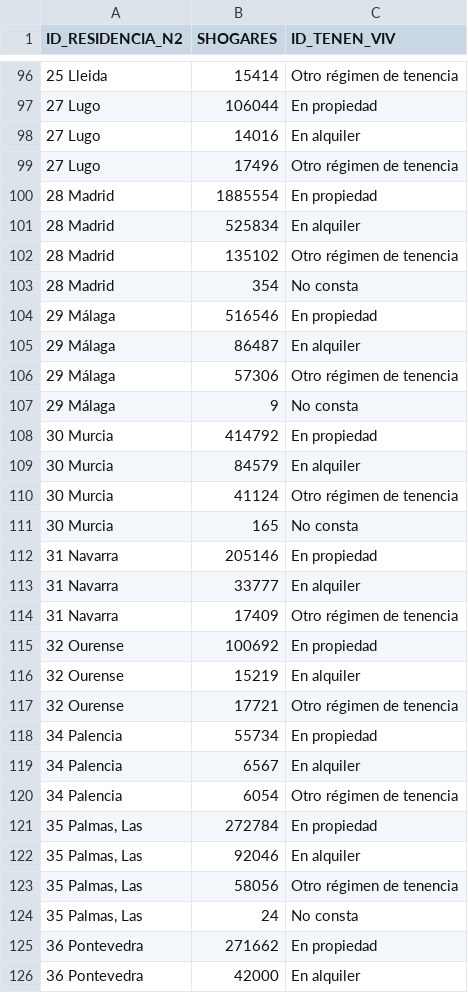
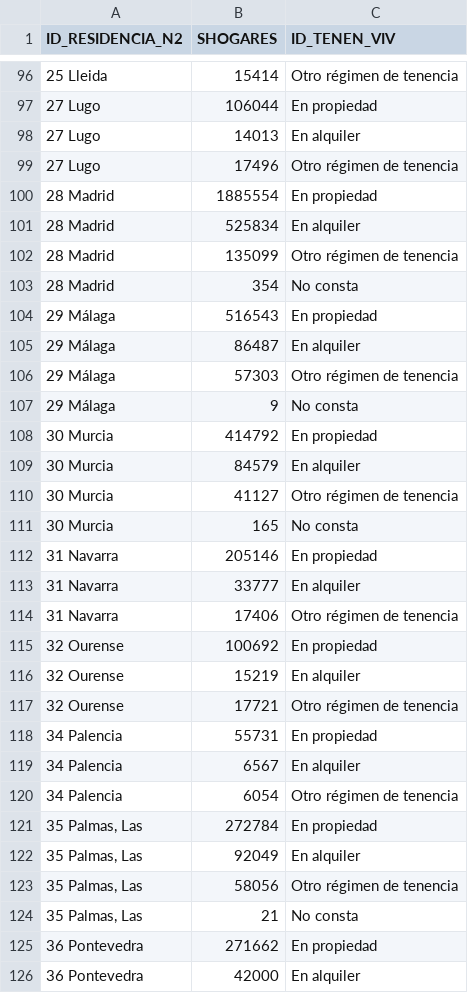
Before and after one commit to sigdeletras/censosine21, a CSV file: examples/csv/nhorares_regimen_provincias.csv, drawn as a sheet; only a part is shown, gaps mark what is left out; the diff covers the shown part only.

```diff
--- a/examples/csv/nhorares_regimen_provincias.csv
+++ b/examples/csv/nhorares_regimen_provincias.csv
@@ -97,3 +97,3 @@ ID_RESIDENCIA_N2,SHOGARES,ID_TENEN_VIV
 27 Lugo,106044,En propiedad
-27 Lugo,14016,En alquiler
+27 Lugo,14013,En alquiler
 27 Lugo,17496,Otro régimen de tenencia
@@ -101,7 +101,7 @@ ID_RESIDENCIA_N2,SHOGARES,ID_TENEN_VIV
 28 Madrid,525834,En alquiler
-28 Madrid,135102,Otro régimen de tenencia
+28 Madrid,135099,Otro régimen de tenencia
 28 Madrid,354,No consta
-29 Málaga,516546,En propiedad
+29 Málaga,516543,En propiedad
 29 Málaga,86487,En alquiler
-29 Málaga,57306,Otro régimen de tenencia
+29 Málaga,57303,Otro régimen de tenencia
 29 Málaga,9,No consta
@@ -109,3 +109,3 @@ ID_RESIDENCIA_N2,SHOGARES,ID_TENEN_VIV
 30 Murcia,84579,En alquiler
-30 Murcia,41124,Otro régimen de tenencia
+30 Murcia,41127,Otro régimen de tenencia
 30 Murcia,165,No consta
@@ -113,3 +113,3 @@ ID_RESIDENCIA_N2,SHOGARES,ID_TENEN_VIV
 31 Navarra,33777,En alquiler
-31 Navarra,17409,Otro régimen de tenencia
+31 Navarra,17406,Otro régimen de tenencia
 32 Ourense,100692,En propiedad
@@ -117,3 +117,3 @@ ID_RESIDENCIA_N2,SHOGARES,ID_TENEN_VIV
 32 Ourense,17721,Otro régimen de tenencia
-34 Palencia,55734,En propiedad
+34 Palencia,55731,En propiedad
 34 Palencia,6567,En alquiler
@@ -121,5 +121,5 @@ ID_RESIDENCIA_N2,SHOGARES,ID_TENEN_VIV
 "35 Palmas, Las",272784,En propiedad
-"35 Palmas, Las",92046,En alquiler
+"35 Palmas, Las",92049,En alquiler
 "35 Palmas, Las",58056,Otro régimen de tenencia
-"35 Palmas, Las",24,No consta
+"35 Palmas, Las",21,No consta
 36 Pontevedra,271662,En propiedad
```
Also changed, not shown: 37 edited cells elsewhere in this file, 2 other files.
